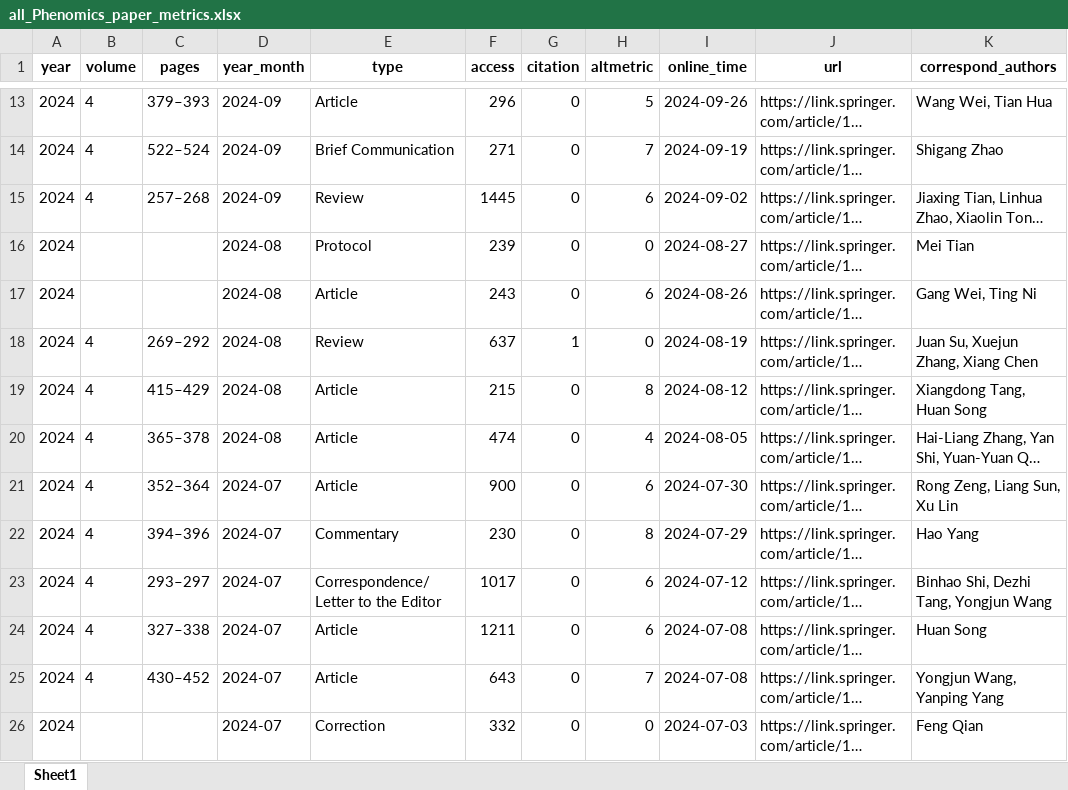
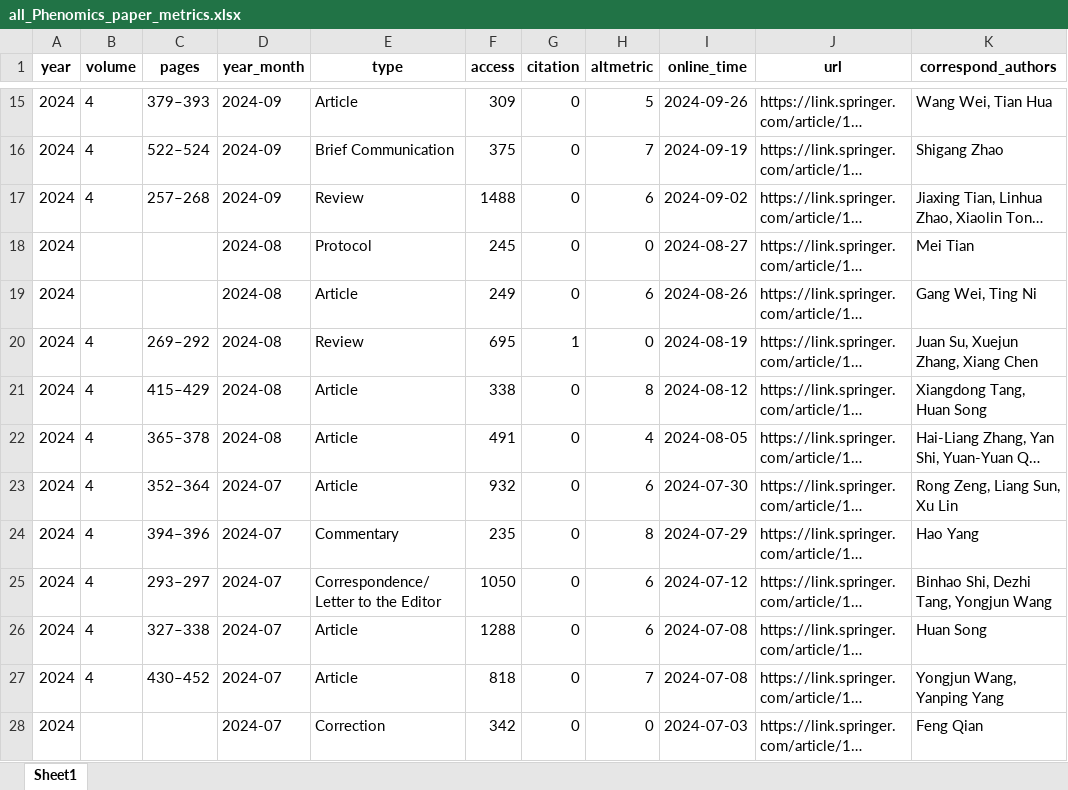
Before and after one commit to IanHugh/phenomics, an Excel workbook: Weekly_Figures/all_Phenomics_paper_metrics.xlsx, sheet Sheet1, drawn as a sheet; only a part is shown, gaps mark what is left out; long unchanged cells end in …; values as stored, in another font and other column widths than the file's, no borders; addresses are those after the commit; the diff covers the shown part only; the diff names each change by its address in the sheet, - before the commit and + after, or states it on an @@ line.

```diff
--- a/Weekly_Figures/all_Phenomics_paper_metrics.xlsx (sheet Sheet1)
+++ b/Weekly_Figures/all_Phenomics_paper_metrics.xlsx (sheet Sheet1)
-F15 (access): 296
+F15 (access): 309
-F16 (access): 271
+F16 (access): 375
-F17 (access): 1445
+F17 (access): 1488
-F18 (access): 239
+F18 (access): 245
-F19 (access): 243
+F19 (access): 249
-F20 (access): 637
+F20 (access): 695
-F21 (access): 215
+F21 (access): 338
-F22 (access): 474
+F22 (access): 491
-F23 (access): 900
+F23 (access): 932
-F24 (access): 230
+F24 (access): 235
-F25 (access): 1017
+F25 (access): 1050
-F26 (access): 1211
+F26 (access): 1288
-F27 (access): 643
+F27 (access): 818
-F28 (access): 332
+F28 (access): 342
```
Also changed, not shown: 2 added rows and 168 edited cells elsewhere in this sheet, 9 other files.
